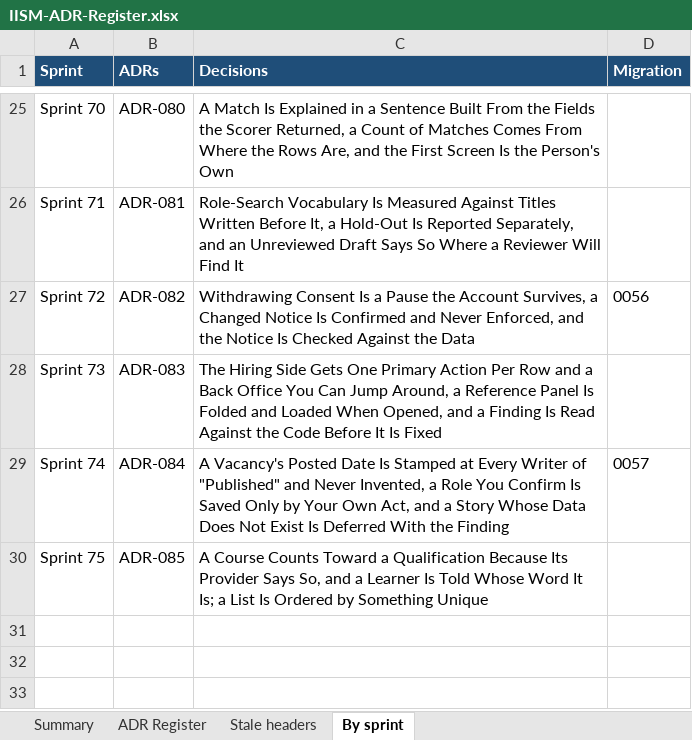
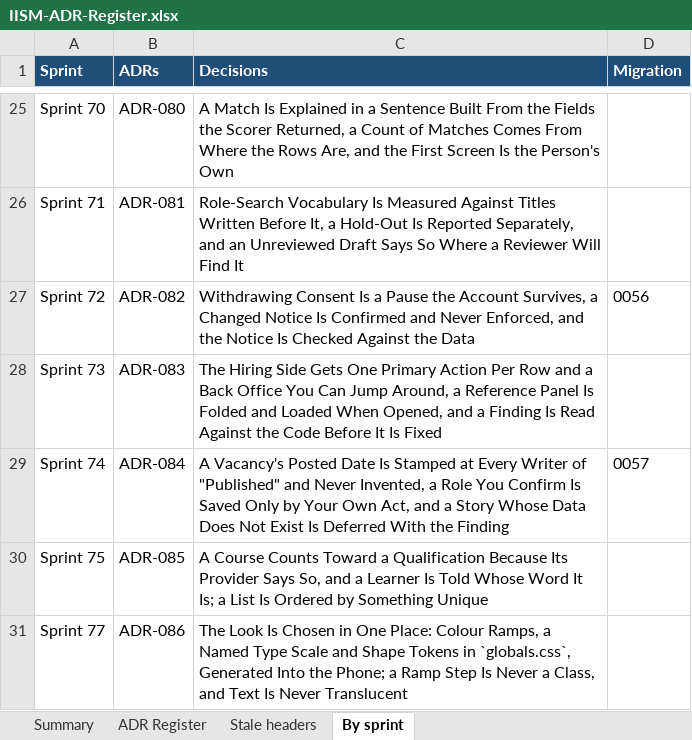
Before and after one commit to hegdekattehnew/iism, an Excel workbook: docs/adr/IISM-ADR-Register.xlsx, sheet By sprint, drawn as a sheet; only a part is shown, gaps mark what is left out; values as stored, in another font and other column widths than the file's, no borders; the diff names each change by its address in the sheet, - before the commit and + after, or states it on an @@ line.

```diff
--- a/docs/adr/IISM-ADR-Register.xlsx (sheet By sprint)
+++ b/docs/adr/IISM-ADR-Register.xlsx (sheet By sprint)
+row 31: Sprint 77 | ADR-086 | The Look Is Chosen in One Place: Colour Ramps, a Named Type Scale and Shape Tokens in `globals.css`, Generated Into the Phone; a Ramp Step Is Never a Class, and Text Is Never Translucent
```
Also changed, not shown: sheet ADR Register, sheet Summary, 16 other files.
